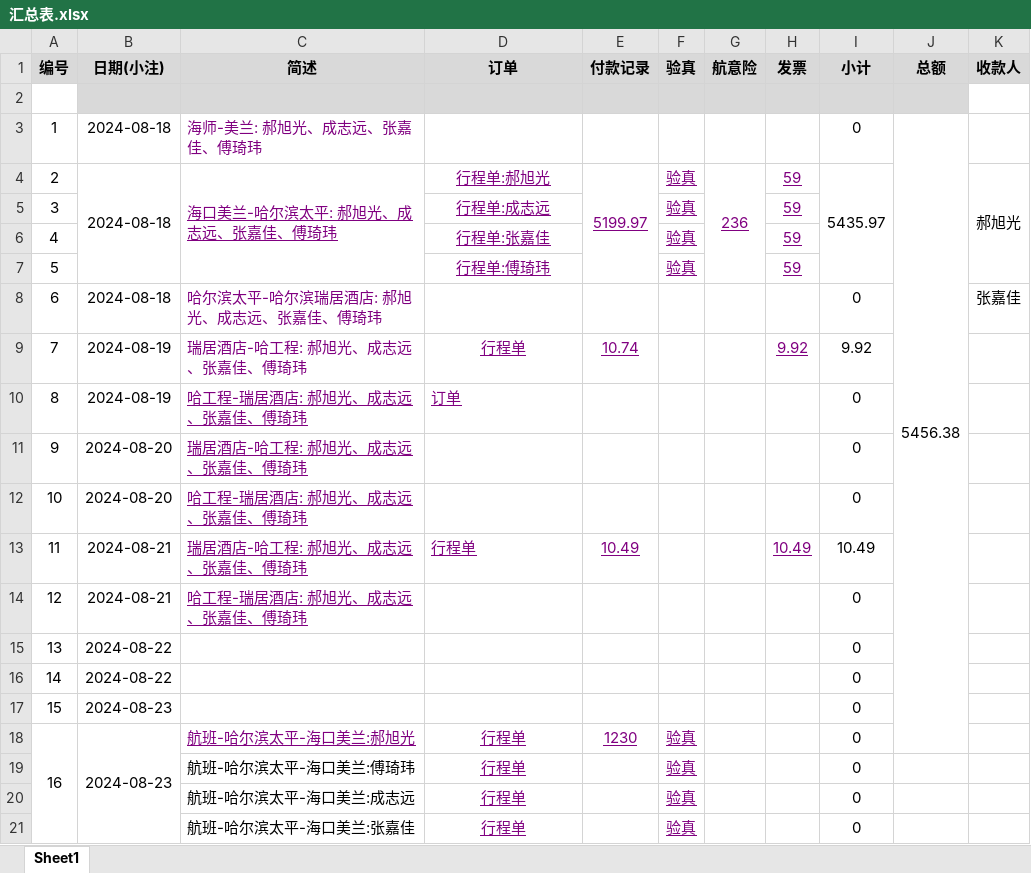
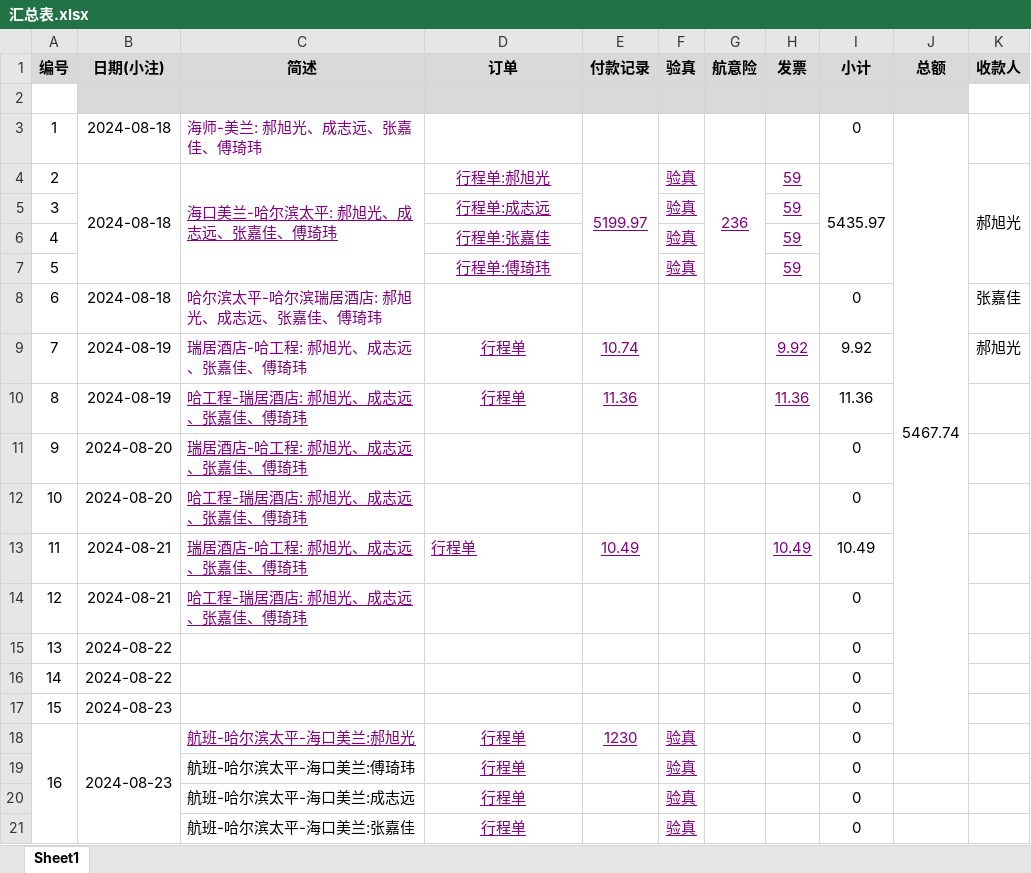
Before and after one commit to xhao79/smartcar_2024, an Excel workbook: expense/国赛/汇总表.xlsx, sheet Sheet1, drawn as a sheet; values as stored, in another font and other column widths than the file's, no borders; conditional formats not drawn; the diff names each change by its address in the sheet, - before the commit and + after, or states it on an @@ line.

```diff
--- a/expense/国赛/汇总表.xlsx (sheet Sheet1)
+++ b/expense/国赛/汇总表.xlsx (sheet Sheet1)
-J3 (总额): 5456.38
+J3 (总额): 5467.74
-K9 (收款人): (empty)
+K9 (收款人): 郝旭光
-D10 (订单): 订单
+D10 (订单): 行程单
-D10 alignment: left
+D10 alignment: center
-E10 (付款记录): (empty)
+E10 (付款记录): 11.36
-H10 (发票): (empty)
+H10 (发票): 11.36
-I10 (小计): 0
+I10 (小计): 11.36
```
Also changed, not shown: 5 other files.
